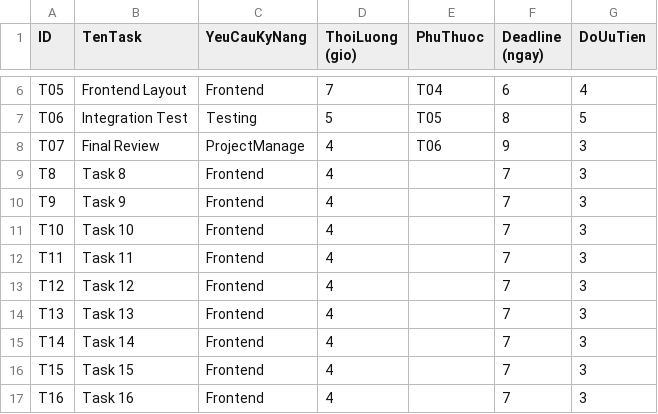
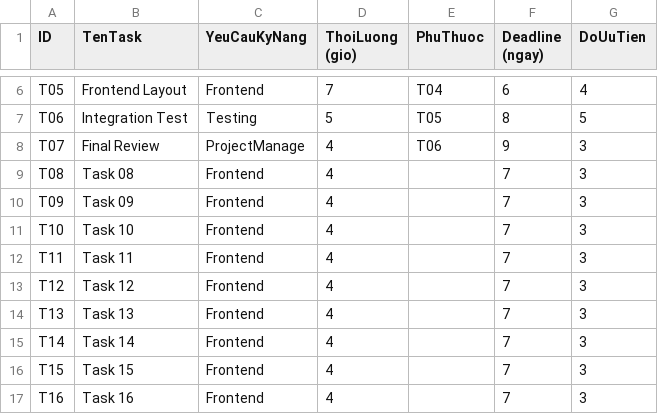
Before and after one commit to hoshi1305/CSP-Phan-Cong-Cong-Viec, a CSV file: datasets/complex_dependency_chain/congviec_dependency.csv, drawn as a sheet; only a part is shown, gaps mark what is left out.

```diff
--- a/datasets/complex_dependency_chain/congviec_dependency.csv
+++ b/datasets/complex_dependency_chain/congviec_dependency.csv
@@ -8,4 +8,4 @@ T06,Integration Test,Testing,5,T05,8,5
 T07,Final Review,ProjectManage,4,T06,9,3
-T8,Task 8,Frontend,4,,7,3
-T9,Task 9,Frontend,4,,7,3
+T08,Task 08,Frontend,4,,7,3
+T09,Task 09,Frontend,4,,7,3
 T10,Task 10,Frontend,4,,7,3
```
Also changed, not shown: datasets/load_balance/congviec_loadbalance.csv.
